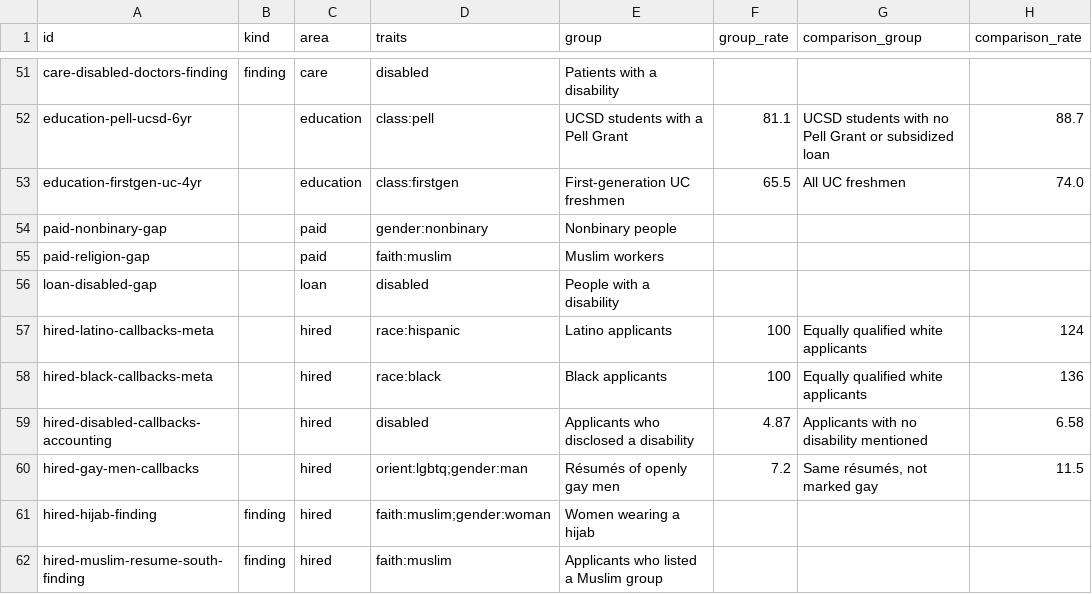
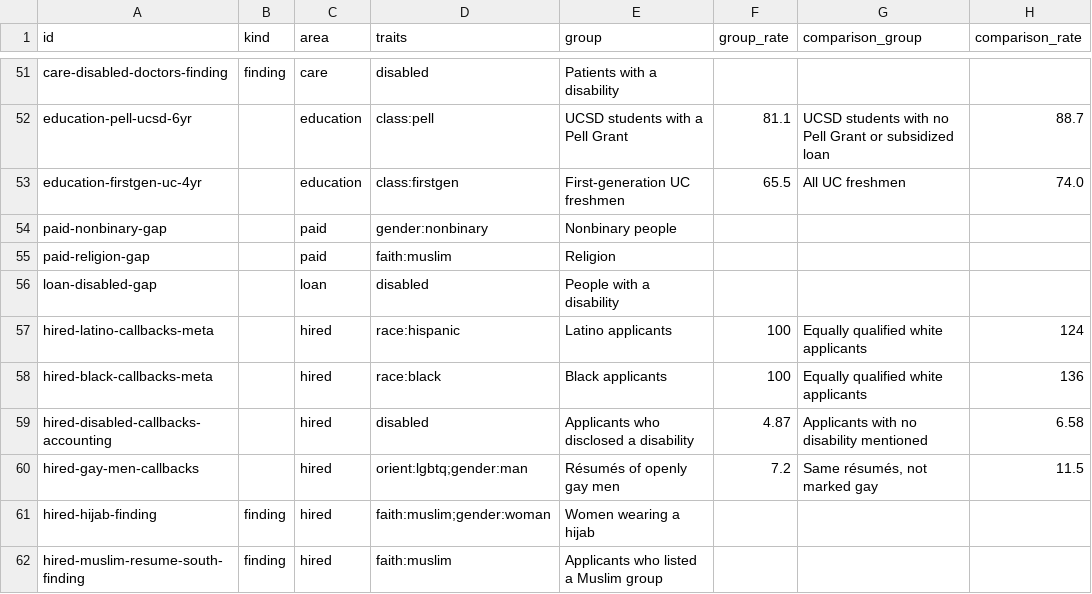
Before and after one commit to lizababior/same-but-different, a CSV file: data/facts.csv, drawn as a sheet; only a part is shown, gaps mark what is left out; the diff names each change by its address in the sheet, - before the commit and + after, or states it on an @@ line.

```diff
--- a/data/facts.csv
+++ b/data/facts.csv
-E55 (group): Muslim workers
+E55 (group): Religion
```
Also changed, not shown: 1 other file.
